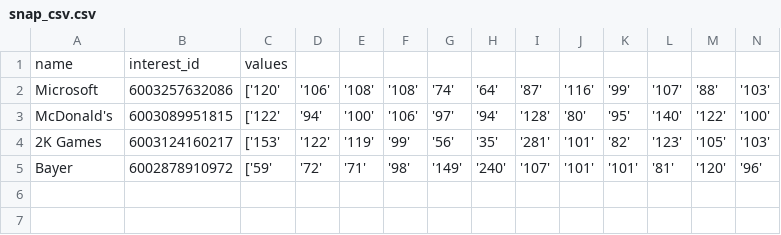
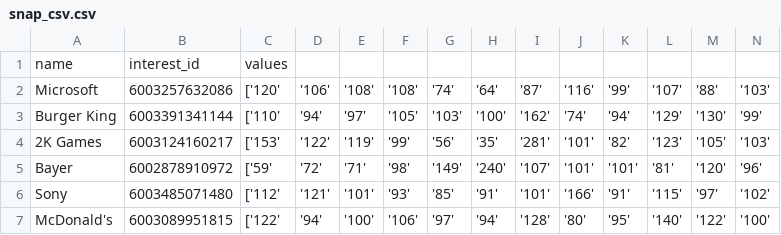
Before and after one commit to yIgorNeves/Midias-Socias, a CSV file: Trabalho Final/snap_csv.csv, drawn as a sheet; only a part is shown; rows hold the shown columns only; the diff names each change by its address in the sheet, - before the commit and + after, or states it on an @@ line.

```diff
--- a/Trabalho Final/snap_csv.csv
+++ b/Trabalho Final/snap_csv.csv
+row 3: Burger King | 6003391341144 | ['110' | '94' | '97' | '105' | '103' | '100' | '162' | '74' | '94' | '129' | '130' | '99'
+row 6: Sony | 6003485071480 | ['112' | '121' | '101' | '93' | '85' | '91' | '101' | '166' | '91' | '115' | '97' | '102'
@@ row 3 moved to row 7: McDonald's @@
```
Also changed, not shown: 3 other files.
